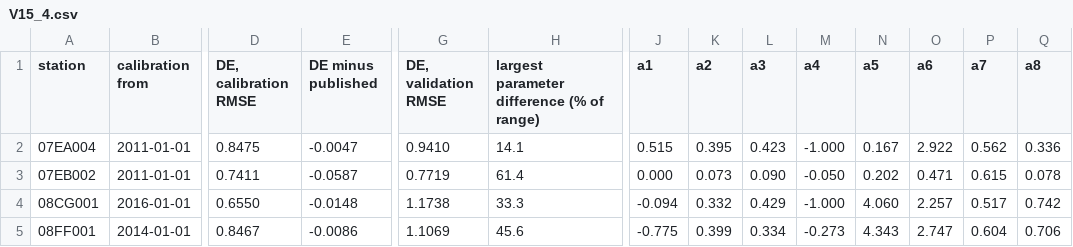
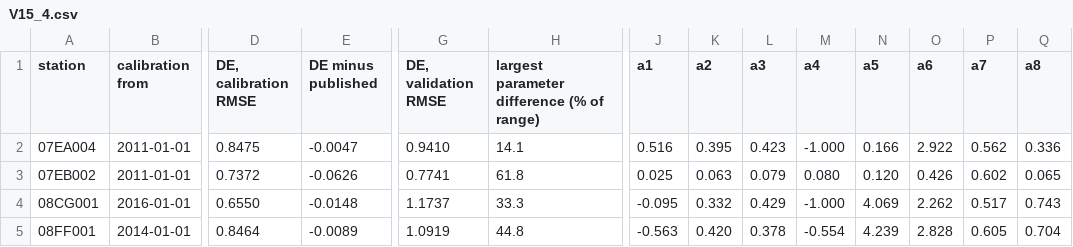
Before and after one commit to LukeAFullard/pyair2stream, a CSV file: validation/results/V15_4.csv, drawn as a sheet; only a part is shown, gaps mark what is left out; the diff covers the shown part only; the diff names each change by its address in the sheet, - before the commit and + after, or states it on an @@ line.

```diff
--- a/validation/results/V15_4.csv
+++ b/validation/results/V15_4.csv
-J2 (a1): 0.515
+J2 (a1): 0.516
-N2 (a5): 0.167
+N2 (a5): 0.166
-D3 (DE, calibration RMSE): 0.7411
+D3 (DE, calibration RMSE): 0.7372
-E3 (DE minus published): -0.0587
+E3 (DE minus published): -0.0626
-G3 (DE, validation RMSE): 0.7719
+G3 (DE, validation RMSE): 0.7741
-H3: 61.4
+H3: 61.8
-J3 (a1): 0.000
+J3 (a1): 0.025
-K3 (a2): 0.073
+K3 (a2): 0.063
-L3 (a3): 0.090
+L3 (a3): 0.079
-M3 (a4): -0.050
+M3 (a4): 0.080
-N3 (a5): 0.202
+N3 (a5): 0.120
-O3 (a6): 0.471
+O3 (a6): 0.426
-P3 (a7): 0.615
+P3 (a7): 0.602
-Q3 (a8): 0.078
+Q3 (a8): 0.065
-G4 (DE, validation RMSE): 1.1738
+G4 (DE, validation RMSE): 1.1737
-J4 (a1): -0.094
+J4 (a1): -0.095
-N4 (a5): 4.060
+N4 (a5): 4.069
-O4 (a6): 2.257
+O4 (a6): 2.262
-Q4 (a8): 0.742
+Q4 (a8): 0.743
-D5 (DE, calibration RMSE): 0.8467
+D5 (DE, calibration RMSE): 0.8464
-E5 (DE minus published): -0.0086
+E5 (DE minus published): -0.0089
-G5 (DE, validation RMSE): 1.1069
+G5 (DE, validation RMSE): 1.0919
-H5: 45.6
+H5: 44.8
-J5 (a1): -0.775
+J5 (a1): -0.563
-K5 (a2): 0.399
+K5 (a2): 0.420
-L5 (a3): 0.334
+L5 (a3): 0.378
-M5 (a4): -0.273
+M5 (a4): -0.554
-N5 (a5): 4.343
+N5 (a5): 4.239
-O5 (a6): 2.747
+O5 (a6): 2.828
-P5 (a7): 0.604
+P5 (a7): 0.605
-Q5 (a8): 0.706
+Q5 (a8): 0.704
```
Also changed, not shown: 168 edited cells elsewhere in this file, validation/results/V15_5.csv, validation/results/V15_6.csv, 3 other files.
